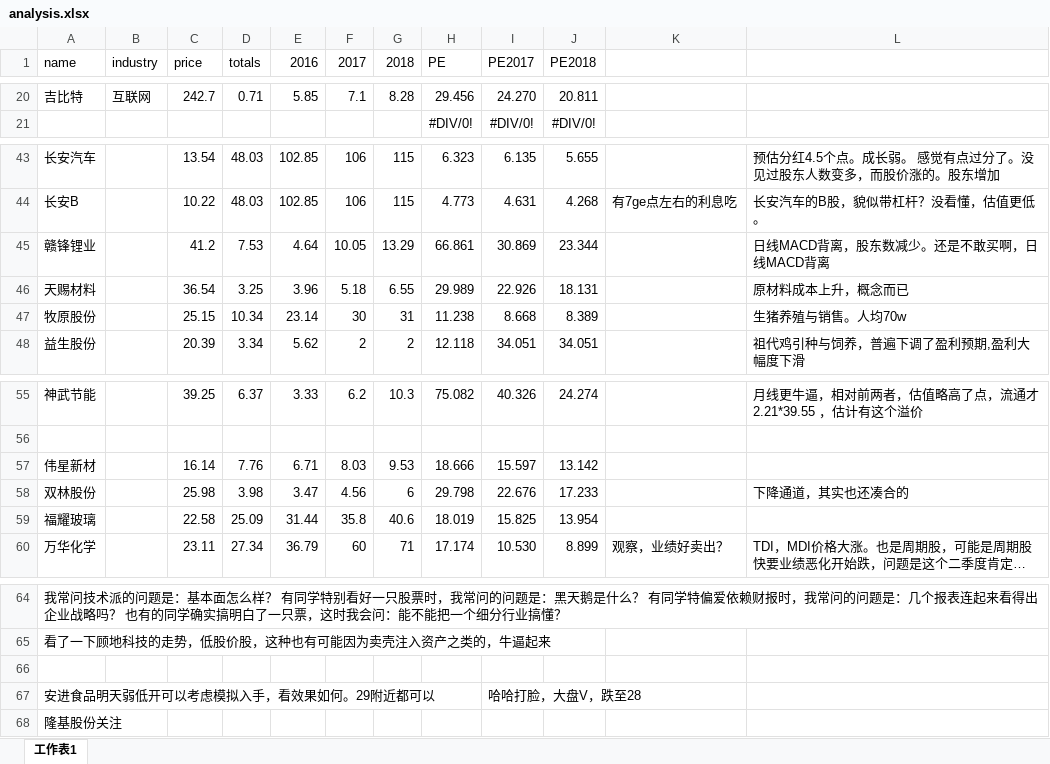
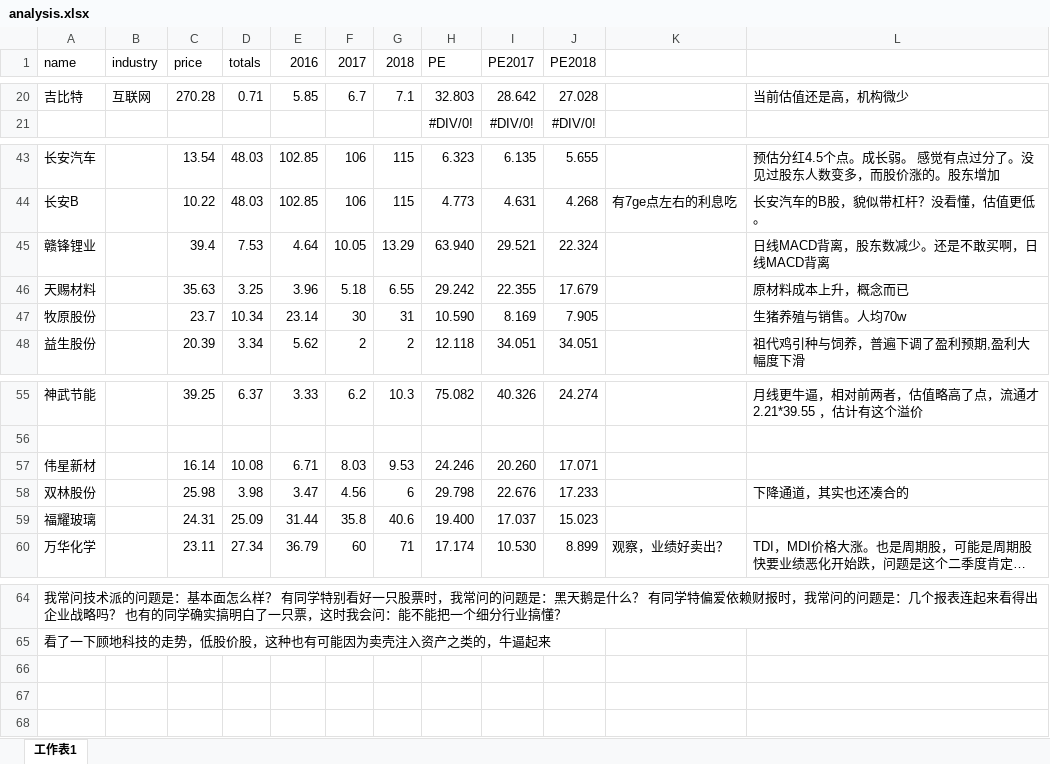
Before and after one commit to qyqbird/stock_work, an Excel workbook: analysis/analysis.xlsx, sheet 工作表1, drawn as a sheet; only a part is shown, gaps mark what is left out; long unchanged cells end in …; values as stored, in another font and other column widths than the file's, no borders; the diff covers the shown part only; the diff names each change by its address in the sheet, - before the commit and + after, or states it on an @@ line.

```diff
--- a/analysis/analysis.xlsx (sheet 工作表1)
+++ b/analysis/analysis.xlsx (sheet 工作表1)
-C20 (price): 242.7
+C20 (price): 270.28
-F20 (2017): 7.1
+F20 (2017): 6.7
-G20 (2018): 8.28
+G20 (2018): 7.1
-H20 (PE): 29.456
+H20 (PE): 32.803
-I20 (PE2017): 24.270
+I20 (PE2017): 28.642
-J20 (PE2018): 20.811
+J20 (PE2018): 27.028
-L20: (empty)
+L20: 当前估值还是高，机构微少
-C45 (price): 41.2
+C45 (price): 39.4
-H45 (PE): 66.861
+H45 (PE): 63.940
-I45 (PE2017): 30.869
+I45 (PE2017): 29.521
-J45 (PE2018): 23.344
+J45 (PE2018): 22.324
-C46 (price): 36.54
+C46 (price): 35.63
-H46 (PE): 29.989
+H46 (PE): 29.242
-I46 (PE2017): 22.926
+I46 (PE2017): 22.355
-J46 (PE2018): 18.131
+J46 (PE2018): 17.679
-C47 (price): 25.15
+C47 (price): 23.7
-H47 (PE): 11.238
+H47 (PE): 10.590
-I47 (PE2017): 8.668
+I47 (PE2017): 8.169
-J47 (PE2018): 8.389
+J47 (PE2018): 7.905
-D57 (totals): 7.76
+D57 (totals): 10.08
-H57 (PE): 18.666
+H57 (PE): 24.246
-I57 (PE2017): 15.597
+I57 (PE2017): 20.260
-J57 (PE2018): 13.142
+J57 (PE2018): 17.071
-C59 (price): 22.58
+C59 (price): 24.31
-H59 (PE): 18.019
+H59 (PE): 19.400
-I59 (PE2017): 15.825
+I59 (PE2017): 17.037
-J59 (PE2018): 13.954
+J59 (PE2018): 15.023
-row 66: (empty)
-row 67: 安进食品明天弱低开可以考虑模拟入手，看效果如何。29附近都可以 |  |  |  |  |  |  |  | 哈哈打脸，大盘V，跌至28
-row 68: 隆基股份关注
```
Also changed, not shown: 63 edited cells elsewhere in this sheet, 1 other file.
